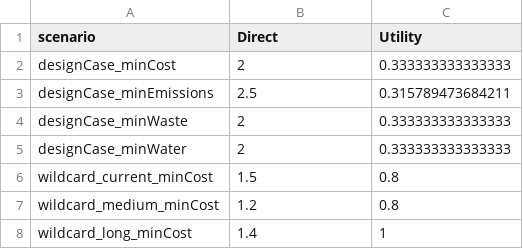
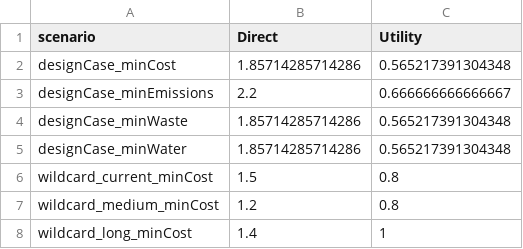
Before and after one commit to tomravalde/thesis, a CSV file: 06_case-study/ENA.csv, drawn as a sheet.

```diff
--- a/06_case-study/ENA.csv
+++ b/06_case-study/ENA.csv
@@ -1,6 +1,6 @@
 "scenario","Direct","Utility"
-"designCase_minCost",2,0.333333333333333
-"designCase_minEmissions",2.5,0.315789473684211
-"designCase_minWaste",2,0.333333333333333
-"designCase_minWater",2,0.333333333333333
+"designCase_minCost",1.85714285714286,0.565217391304348
+"designCase_minEmissions",2.2,0.666666666666667
+"designCase_minWaste",1.85714285714286,0.565217391304348
+"designCase_minWater",1.85714285714286,0.565217391304348
 "wildcard_current_minCost",1.5,0.8
```
Also changed, not shown: 06_case-study/component-costs.csv, 06_case-study/ena-matrices.csv, 5 other files.
